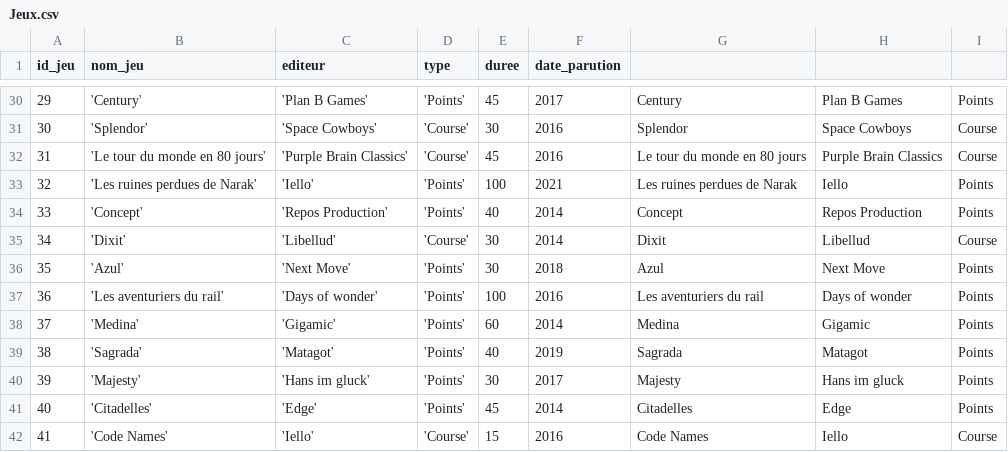
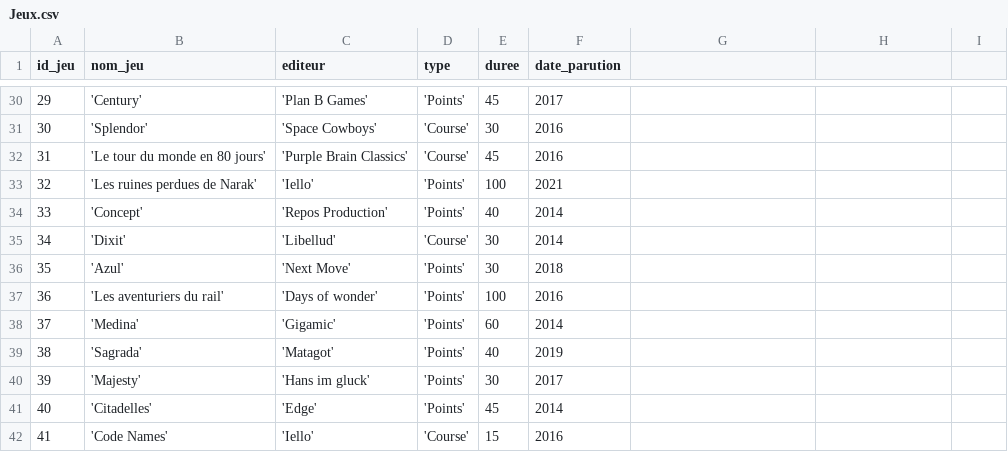
Before and after one commit to fbour33/sgbd-jeux, a CSV file: bdd_csv/Jeux.csv, drawn as a sheet; only a part is shown, gaps mark what is left out; the diff covers the shown part only.

```diff
--- a/bdd_csv/Jeux.csv
+++ b/bdd_csv/Jeux.csv
@@ -30,13 +30,13 @@
-29;'Century';'Plan B Games';'Points';45;2017;Century;Plan B Games;Points
-30;'Splendor';'Space Cowboys';'Course';30;2016;Splendor;Space Cowboys;Course
-31;'Le tour du monde en 80 jours';'Purple Brain Classics';'Course';45;2016;Le tour du monde en 80 jours;Purple Brain Classics;Course
-32;'Les ruines perdues de Narak';'Iello';'Points';100;2021;Les ruines perdues de Narak;Iello;Points
-33;'Concept';'Repos Production';'Points';40;2014;Concept;Repos Production;Points
-34;'Dixit';'Libellud';'Course';30;2014;Dixit;Libellud;Course
-35;'Azul';'Next Move';'Points';30;2018;Azul;Next Move;Points
-36;'Les aventuriers du rail';'Days of wonder';'Points';100;2016;Les aventuriers du rail;Days of wonder;Points
-37;'Medina';'Gigamic';'Points';60;2014;Medina;Gigamic;Points
-38;'Sagrada';'Matagot';'Points';40;2019;Sagrada;Matagot;Points
-39;'Majesty';'Hans im gluck';'Points';30;2017;Majesty;Hans im gluck;Points
-40;'Citadelles';'Edge';'Points';45;2014;Citadelles;Edge;Points
-41;'Code Names';'Iello';'Course';15;2016;Code Names;Iello;Course
+29;'Century';'Plan B Games';'Points';45;2017
+30;'Splendor';'Space Cowboys';'Course';30;2016
+31;'Le tour du monde en 80 jours';'Purple Brain Classics';'Course';45;2016
+32;'Les ruines perdues de Narak';'Iello';'Points';100;2021
+33;'Concept';'Repos Production';'Points';40;2014
+34;'Dixit';'Libellud';'Course';30;2014
+35;'Azul';'Next Move';'Points';30;2018
+36;'Les aventuriers du rail';'Days of wonder';'Points';100;2016
+37;'Medina';'Gigamic';'Points';60;2014
+38;'Sagrada';'Matagot';'Points';40;2019
+39;'Majesty';'Hans im gluck';'Points';30;2017
+40;'Citadelles';'Edge';'Points';45;2014
+41;'Code Names';'Iello';'Course';15;2016
```
Also changed, not shown: 111 edited cells elsewhere in this file, bdd_csv/Createurs.csv, bdd_csv/Joueurs.csv, 27 other files.
